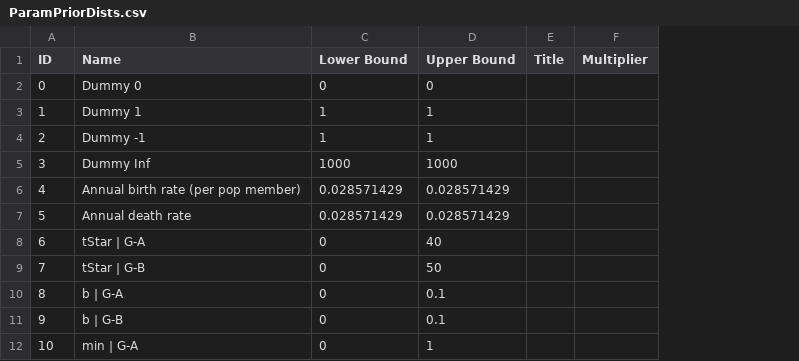
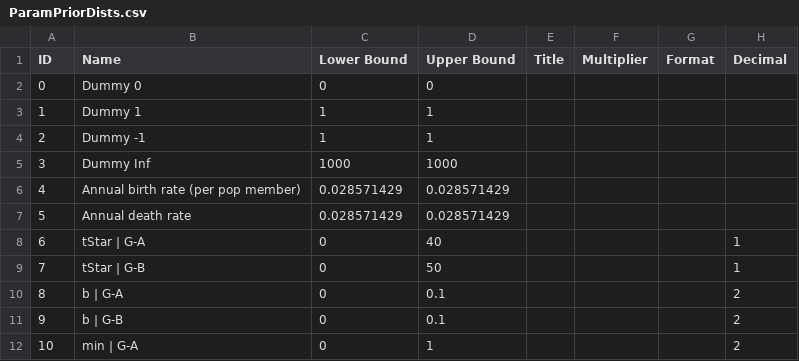
Before and after one commit to yaesoubilab/APACEVisualization, a CSV file: gonorrhea/csvfiles/ParamPriorDists.csv, drawn as a sheet; only a part is shown; the diff names each change by its address in the sheet, - before the commit and + after, or states it on an @@ line.

```diff
--- a/gonorrhea/csvfiles/ParamPriorDists.csv
+++ b/gonorrhea/csvfiles/ParamPriorDists.csv
+column G (Format), empty
+column H (Decimal), rows 8-12: 1 | 1 | 2 | 2 | 2
```
Also changed, not shown: gonorrhea/ParameterEstimates.csv, gonorrhea/csvfiles/ParamSamples50YrCalib.csv, 2 other files.
